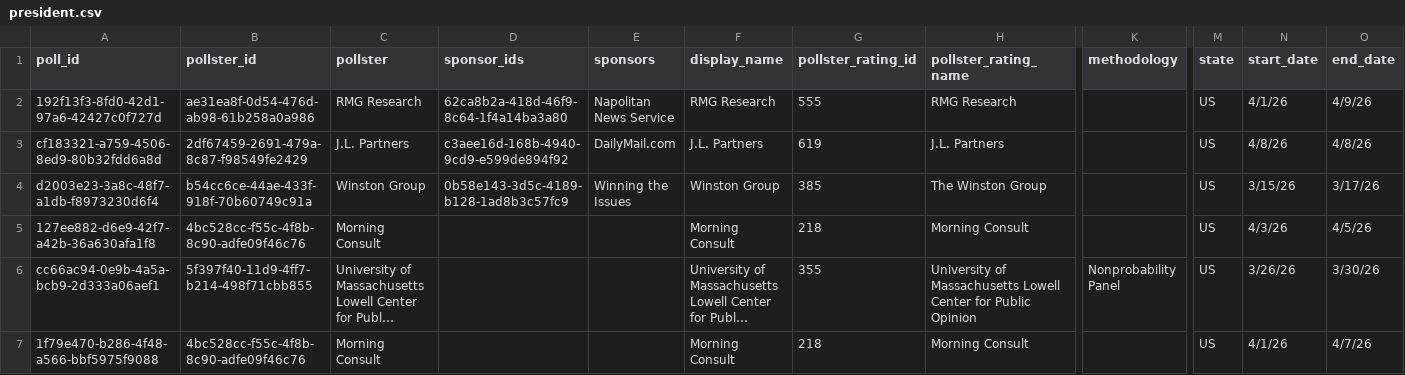
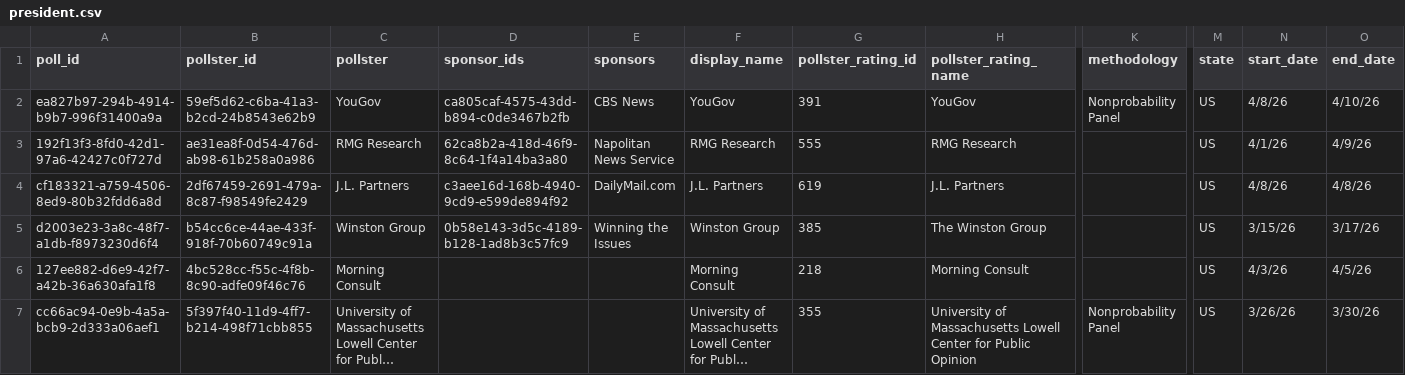
Before and after one commit to davidmold/spockpoll, a CSV file: president.csv, drawn as a sheet; only a part is shown, gaps mark what is left out; the shorter side is filled out with more unchanged rows; long unchanged cells end in …; rows hold the shown columns only; the diff names each change by its address in the sheet, - before the commit and + after, or states it on an @@ line.

```diff
--- a/president.csv
+++ b/president.csv
+row 2: ea827b97-294b-4914-b9b7-996f31400a9a | 59ef5d62-c6ba-41a3-b2cd-24b8543e62b9 | YouGov | ca805caf-4575-43dd-b894-c0de3467b2fb | CBS News | YouGov | 391 | YouGov | Nonprobability Panel | US | 4/8/26 | 4/10/26
```
